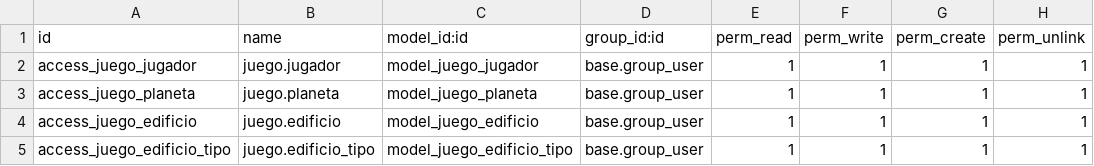
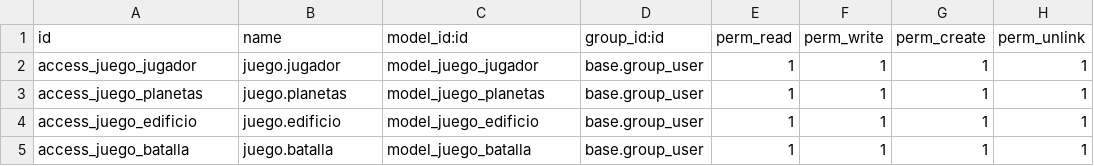
Before and after one commit to CarMunG/odoo23-24, a CSV file: juego/security/ir.model.access.csv, drawn as a sheet.

```diff
--- a/juego/security/ir.model.access.csv
+++ b/juego/security/ir.model.access.csv
@@ -2,4 +2,4 @@ id,name,model_id:id,group_id:id,perm_read,perm_write,perm_create,perm_unlink
 access_juego_jugador,juego.jugador,model_juego_jugador,base.group_user,1,1,1,1
-access_juego_planeta,juego.planeta,model_juego_planeta,base.group_user,1,1,1,1
+access_juego_planetas,juego.planetas,model_juego_planetas,base.group_user,1,1,1,1
 access_juego_edificio,juego.edificio,model_juego_edificio,base.group_user,1,1,1,1
-access_juego_edificio_tipo,juego.edificio_tipo,model_juego_edificio_tipo,base.group_user,1,1,1,1
+access_juego_batalla,juego.batalla,model_juego_batalla,base.group_user,1,1,1,1
```
Also changed, not shown: 6 other files.
